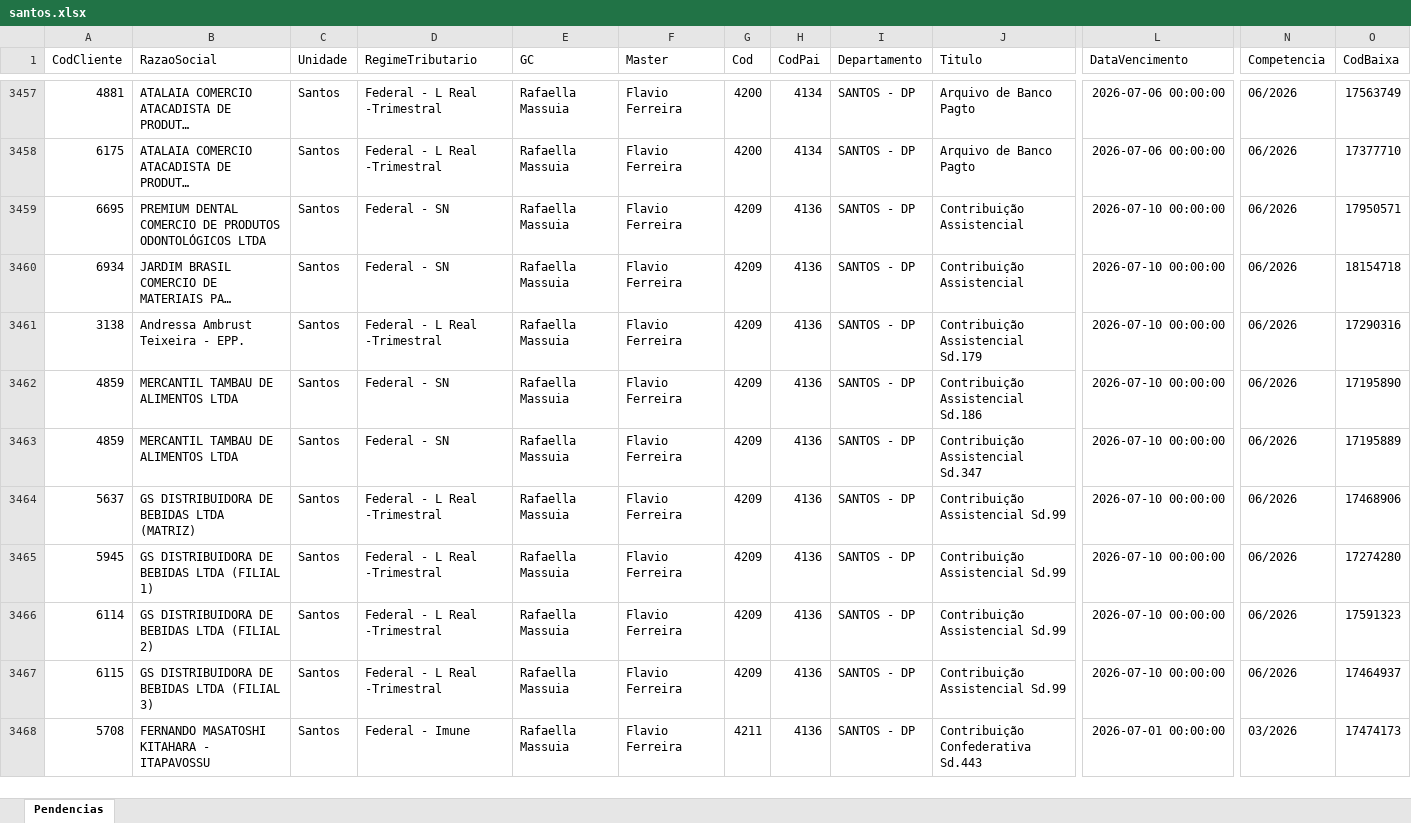
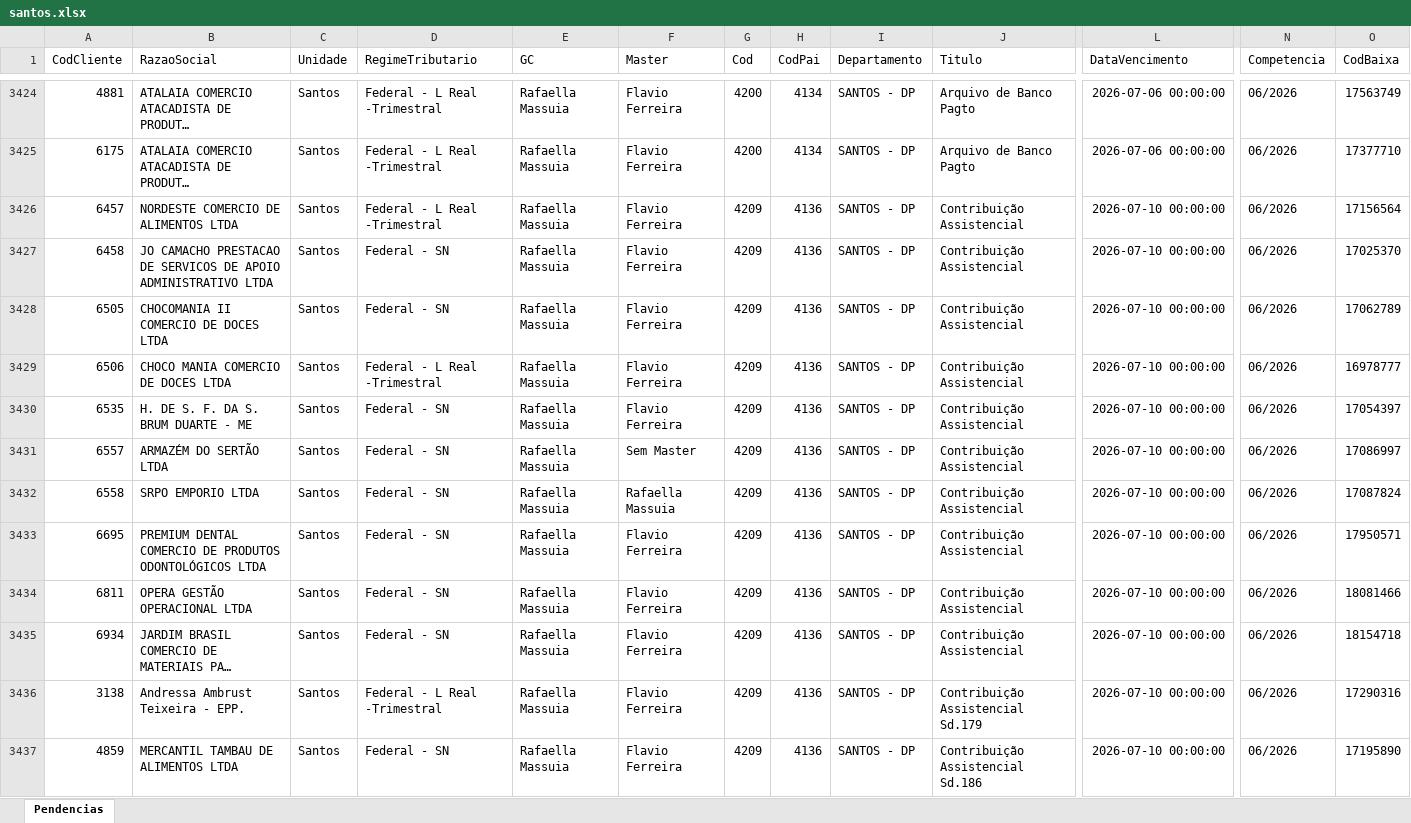
Before and after one commit to willianemanoel/Portal-das-tarefas-teste-, an Excel workbook: dados/base/santos.xlsx, sheet Pendencias, drawn as a sheet; only a part is shown, gaps mark what is left out; the shorter side is filled out with more unchanged rows; long unchanged cells end in …; values as stored, in another font and other column widths than the file's, no borders; rows hold the shown columns only; the diff covers the shown part only; the diff names each change by its address in the sheet, - before the commit and + after, or states it on an @@ line.

```diff
--- a/dados/base/santos.xlsx (sheet Pendencias)
+++ b/dados/base/santos.xlsx (sheet Pendencias)
+row 3426: 6457 | NORDESTE COMERCIO DE ALIMENTOS LTDA | Santos | Federal - L Real -Trimestral | Rafaella Massuia | Flavio Ferreira | 4209 | 4136 | SANTOS - DP | Contribuição Assistencial | 2026-07-10 00:00:00 | 06/2026 | 17156564
+row 3427: 6458 | JO CAMACHO PRESTACAO DE SERVICOS DE APOIO ADMINISTRATIVO LTDA | Santos | Federal - SN | Rafaella Massuia | Flavio Ferreira | 4209 | 4136 | SANTOS - DP | Contribuição Assistencial | 2026-07-10 00:00:00 | 06/2026 | 17025370
+row 3428: 6505 | CHOCOMANIA II COMERCIO DE DOCES LTDA | Santos | Federal - SN | Rafaella Massuia | Flavio Ferreira | 4209 | 4136 | SANTOS - DP | Contribuição Assistencial | 2026-07-10 00:00:00 | 06/2026 | 17062789
+row 3429: 6506 | CHOCO MANIA COMERCIO DE DOCES LTDA | Santos | Federal - L Real -Trimestral | Rafaella Massuia | Flavio Ferreira | 4209 | 4136 | SANTOS - DP | Contribuição Assistencial | 2026-07-10 00:00:00 | 06/2026 | 16978777
+row 3430: 6535 | H. DE S. F. DA S. BRUM DUARTE - ME | Santos | Federal - SN | Rafaella Massuia | Flavio Ferreira | 4209 | 4136 | SANTOS - DP | Contribuição Assistencial | 2026-07-10 00:00:00 | 06/2026 | 17054397
+row 3431: 6557 | ARMAZÉM DO SERTÃO LTDA | Santos | Federal - SN | Rafaella Massuia | Sem Master | 4209 | 4136 | SANTOS - DP | Contribuição Assistencial | 2026-07-10 00:00:00 | 06/2026 | 17086997
+row 3432: 6558 | SRPO EMPORIO LTDA | Santos | Federal - SN | Rafaella Massuia | Rafaella Massuia | 4209 | 4136 | SANTOS - DP | Contribuição Assistencial | 2026-07-10 00:00:00 | 06/2026 | 17087824
+row 3434: 6811 | OPERA GESTÃO OPERACIONAL LTDA | Santos | Federal - SN | Rafaella Massuia | Flavio Ferreira | 4209 | 4136 | SANTOS - DP | Contribuição Assistencial | 2026-07-10 00:00:00 | 06/2026 | 18081466
```
Also changed, not shown: 25 added rows and 33 removed rows elsewhere in this sheet, dados/base/goias.xlsx, 1 other file.
